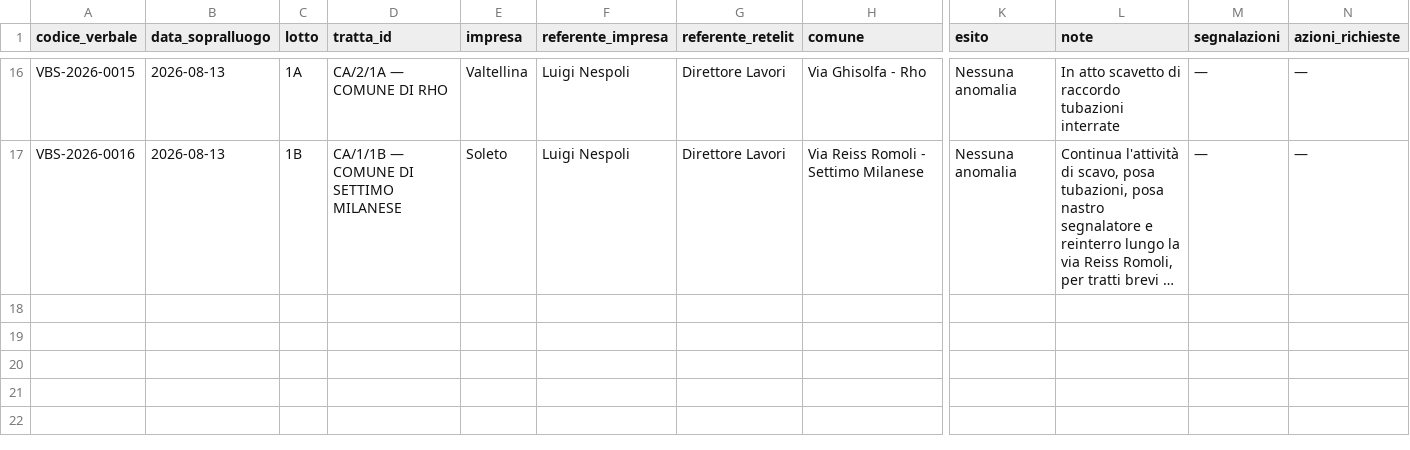
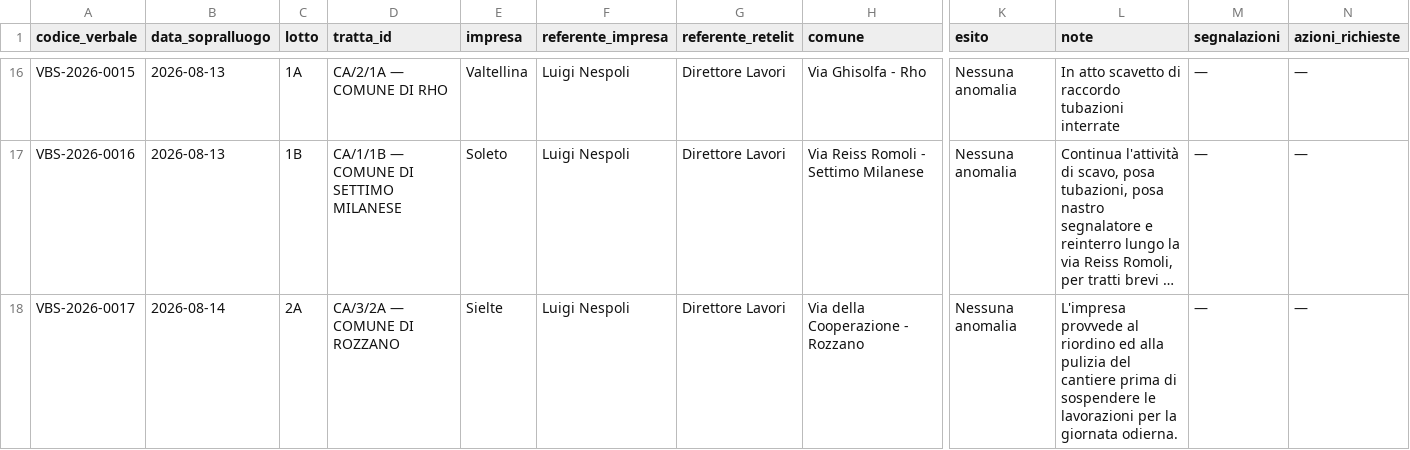
Before and after one commit to ENRI-RDS/dashboard, a CSV file: sopralluoghi.csv, drawn as a sheet; only a part is shown, gaps mark what is left out; long unchanged cells end in …; rows hold the shown columns only; the diff names each change by its address in the sheet, - before the commit and + after, or states it on an @@ line.

Commit message:
Auto-update sopralluoghi.csv via approvazione admin [skip ci]

```diff
--- a/sopralluoghi.csv
+++ b/sopralluoghi.csv
+row 18: VBS-2026-0017 | 2026-08-14 | 2A | CA/3/2A — COMUNE DI ROZZANO | Sielte | Luigi Nespoli | Direttore Lavori | Via della Cooperazione - Rozzano | Nessuna anomalia | L'impresa provvede al riordino ed alla pulizia del cantiere prima di sospendere le lavorazioni per la giornata odierna. | — | —
```
